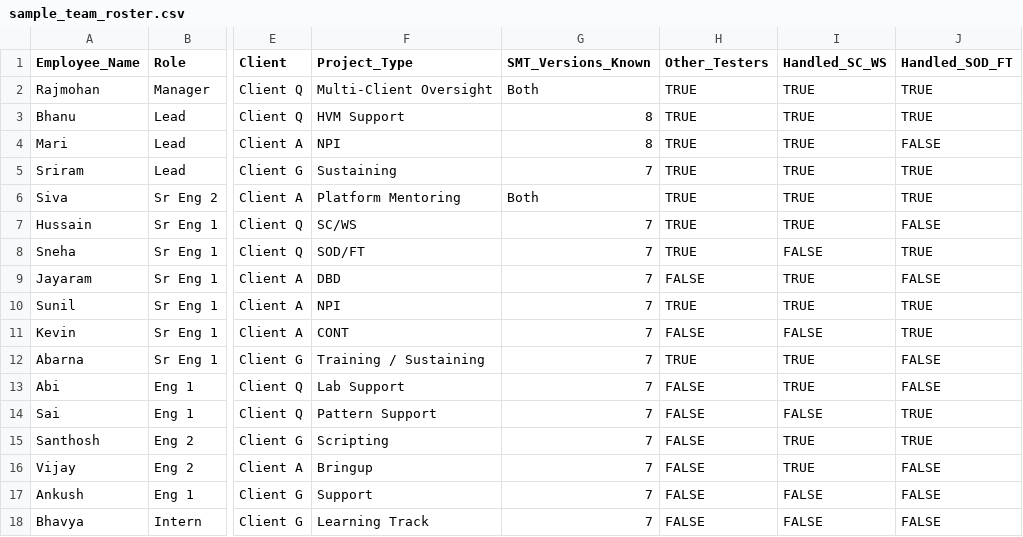
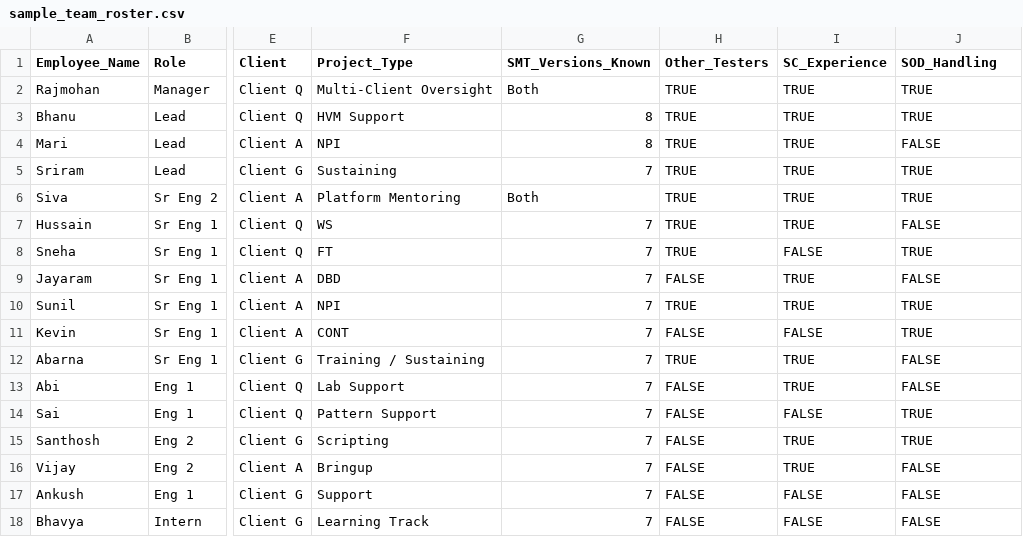
Before and after one commit to daemon-demons/performance-rag, a CSV file: public/sample/sample_team_roster.csv, drawn as a sheet; only a part is shown, gaps mark what is left out; the diff names each change by its address in the sheet, - before the commit and + after, or states it on an @@ line.

```diff
--- a/public/sample/sample_team_roster.csv
+++ b/public/sample/sample_team_roster.csv
-I1: Handled_SC_WS
+I1: SC_Experience
-J1: Handled_SOD_FT
+J1: SOD_Handling
-F7 (Project_Type): SC/WS
+F7 (Project_Type): WS
-F8 (Project_Type): SOD/FT
+F8 (Project_Type): FT
```
Also changed, not shown: sample/sample_team_roster.csv, 28 other files.
